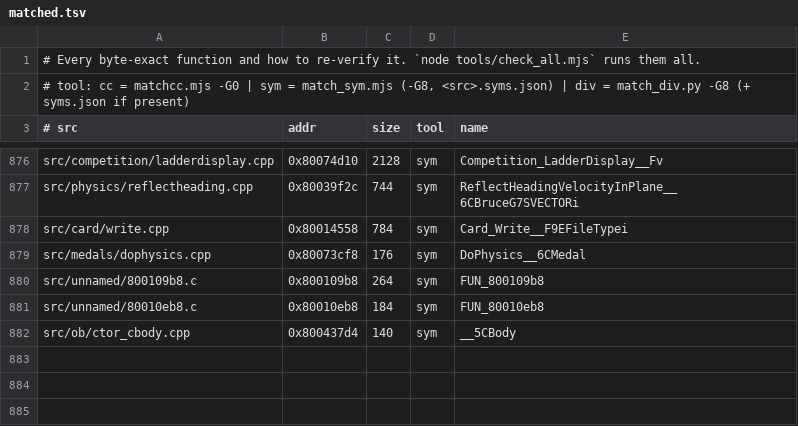
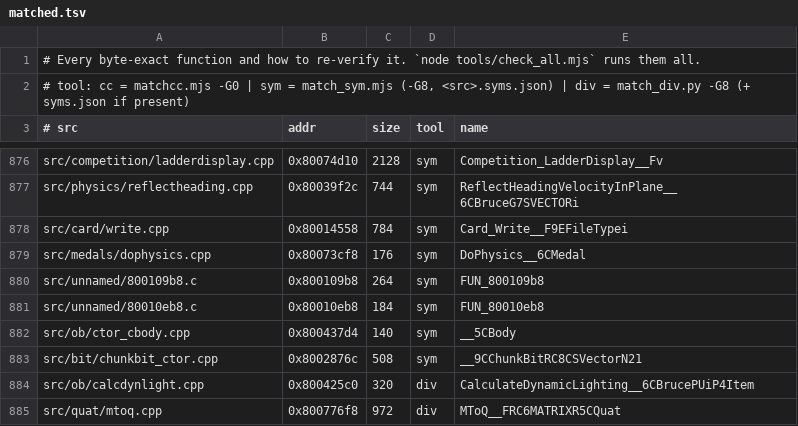
Before and after one commit to LANCommander/THPS, a TSV file: decomp/matched.tsv, drawn as a sheet; only a part is shown, gaps mark what is left out; the diff names each change by its address in the sheet, - before the commit and + after, or states it on an @@ line.

```diff
--- a/decomp/matched.tsv
+++ b/decomp/matched.tsv
+row 883: src/bit/chunkbit_ctor.cpp | 0x8002876c | 508 | sym | __9CChunkBitRC8CSVectorN21
+row 884: src/ob/calcdynlight.cpp | 0x800425c0 | 320 | div | CalculateDynamicLighting__6CBrucePUiP4Item
+row 885: src/quat/mtoq.cpp | 0x800776f8 | 972 | div | MToQ__FRC6MATRIXR5CQuat
```
Also changed, not shown: decomp/nearmiss.tsv, 7 other files.
